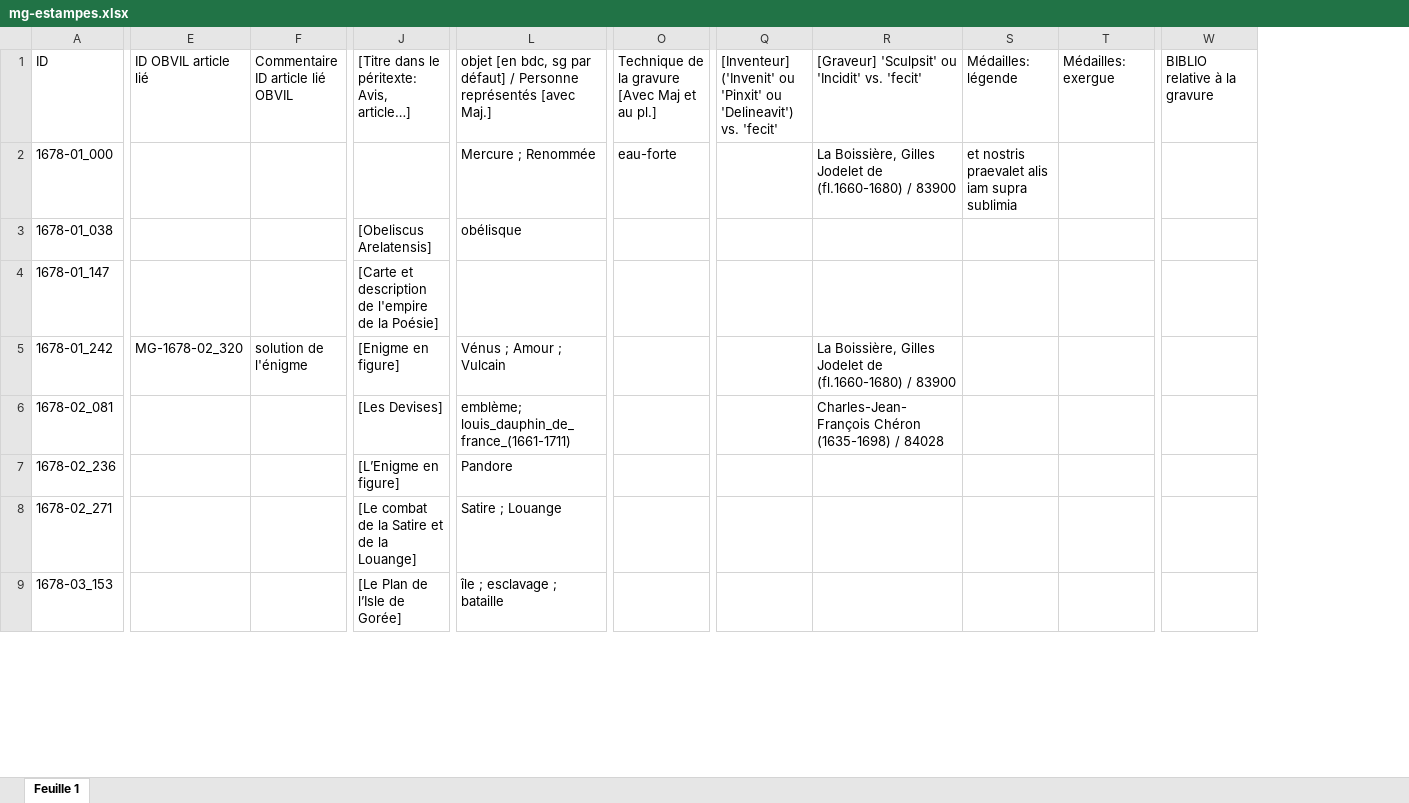
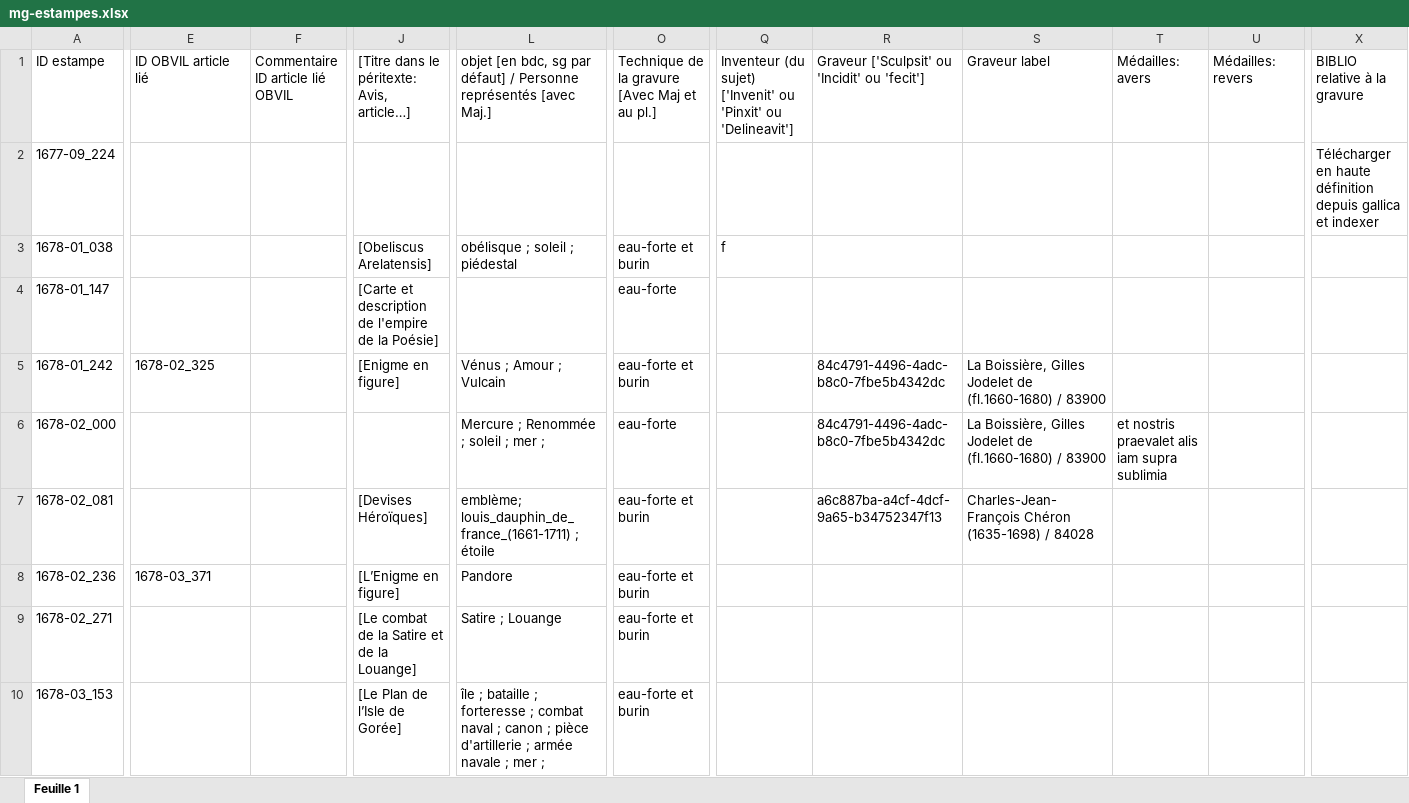
Before and after one commit to sherlock-iremus/sherlock-data, an Excel workbook: sources/mercure-galant/mg-estampes.xlsx, sheet Feuille 1, drawn as a sheet; only a part is shown, gaps mark what is left out; values as stored, in another font and other column widths than the file's, no cell formats; charts and pictures not drawn; removed rows and columns are numbered as before the commit, all else as after; rows hold the shown columns only; the diff covers the shown part only; the diff names each change by its address in the sheet, - before the commit and + after, or states it on an @@ line.

Commit message:
mise à jour mg sources estampes

```diff
--- a/sources/mercure-galant/mg-estampes.xlsx (sheet Feuille 1)
+++ b/sources/mercure-galant/mg-estampes.xlsx (sheet Feuille 1)
-column O, row 1: Technique de la gravure [Avec Maj et au pl.]
+column O, row 1: Technique de la gravure [Avec Maj et au pl.]; rows 3-5: eau-forte et burin | eau-forte | eau-forte et burin; rows 7-10: all eau-forte et burin
+column R, row 1: Graveur ['Sculpsit' ou 'Incidit' ou 'fecit']; row 5: 84c4791-4496-4adc-b8c0-7fbe5b4342dc; row 7: a6c887ba-a4cf-4dcf-9a65-b34752347f13
-column W, row 1: BIBLIO relative à la gravure
+column X, row 1: BIBLIO relative à la gravure
-A1: ID
+A1: ID estampe
-Q1: [Inventeur] ('Invenit' ou 'Pinxit' ou 'Delineavit') vs. 'fecit'
+Q1: Inventeur (du sujet) ['Invenit' ou 'Pinxit' ou 'Delineavit']
-S1: [Graveur] 'Sculpsit' ou 'Incidit' vs. 'fecit'
+S1: Graveur label
-T1: Médailles: légende
+T1: Médailles: avers
-U1: Médailles: exergue
+U1: Médailles: revers
-row 2: 1678-01_000 |  |  |  | Mercure ; Renommée | eau-forte |  | La Boissière, Gilles Jodelet de (fl.1660-1680) / 83900 | et nostris praevalet alis iam supra sublimia
+row 2: 1677-09_224 |  |  |  |  |  |  |  |  |  |  | Télécharger en haute définition depuis gallica et indexer
-L3: obélisque
+L3: obélisque ; soleil ; piédestal
-Q3: (empty)
+Q3: f
-E5: MG-1678-02_320
+E5: 1678-02_325
-F5: solution de l'énigme
+F5: (empty)
+row 6: 1678-02_000 |  |  |  | Mercure ; Renommée ; soleil ; mer ; | eau-forte |  | 84c4791-4496-4adc-b8c0-7fbe5b4342dc | La Boissière, Gilles Jodelet de (fl.1660-1680) / 83900 | et nostris praevalet alis iam supra sublimia
-J7: [Les Devises]
+J7: [Devises Héroïques]
-L7: emblème; louis_dauphin_de_france_(1661-1711)
+L7: emblème; louis_dauphin_de_france_(1661-1711) ; étoile
-E8: (empty)
+E8: 1678-03_371
-L10: île ; esclavage ; bataille
+L10: île ; bataille ; forteresse ; combat naval ; canon ; pièce d'artillerie ; armée navale ; mer ;
```
Also changed, not shown: 285 edited cells elsewhere in this sheet, cell formats, sources/mercure-galant/mg-vocabulaire-estampes.xlsx, 1 other file.
